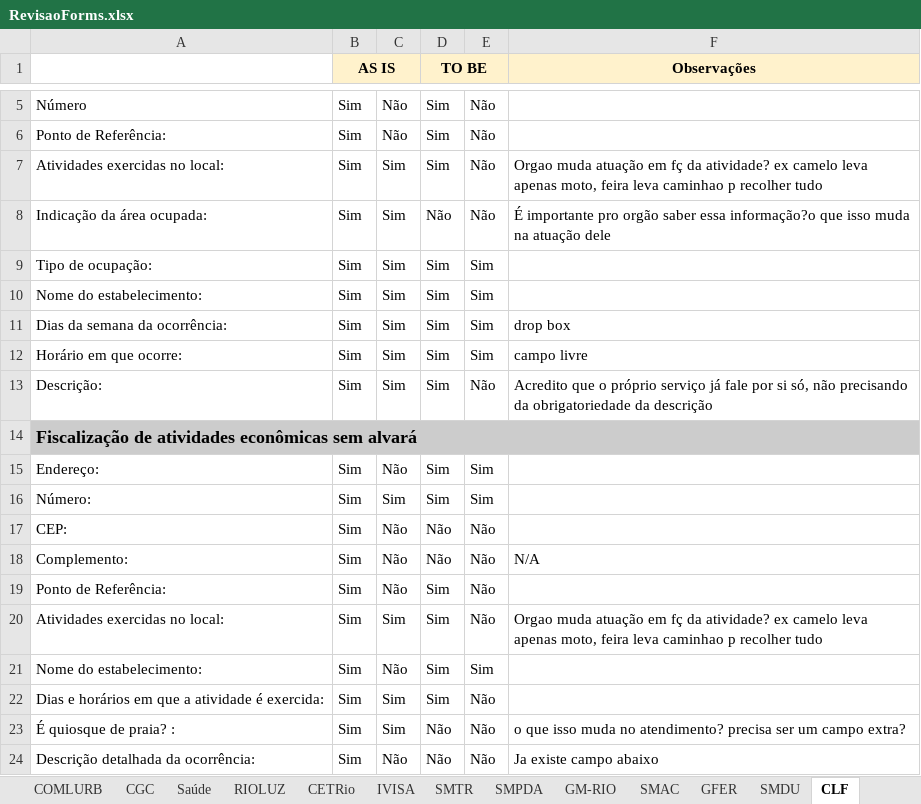
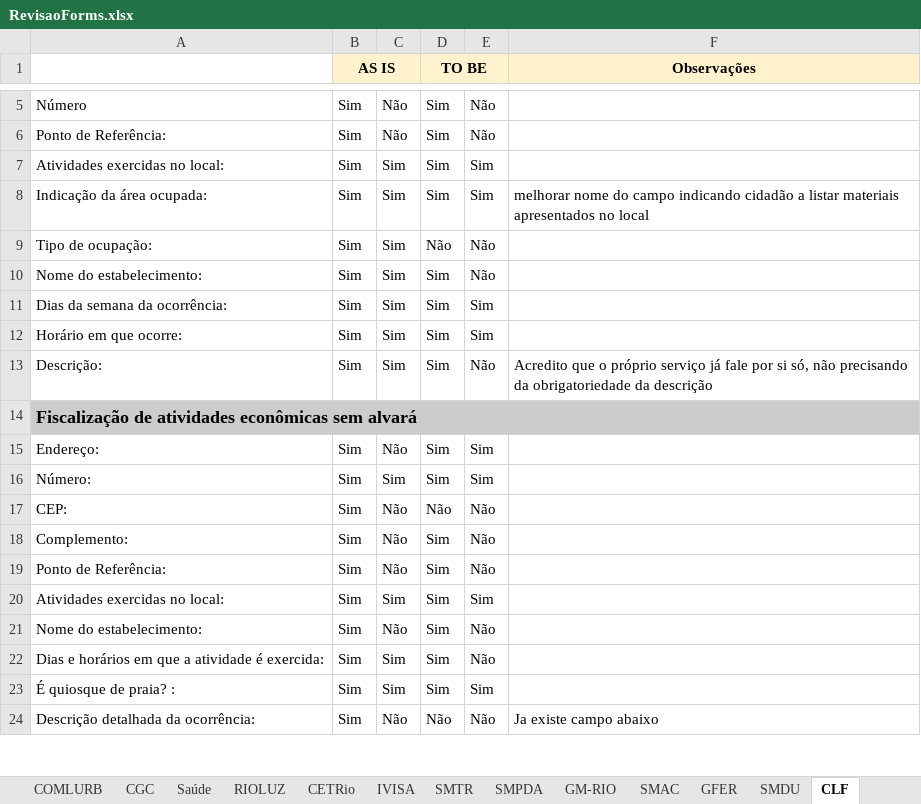
Before and after one commit to rickdourado/servicoscrc, an Excel workbook: refs/planilhas/RevisaoForms.xlsx, sheet CLF, drawn as a sheet; only a part is shown, gaps mark what is left out; values as stored, in another font and other column widths than the file's, no borders; charts and pictures not drawn; the diff names each change by its address in the sheet, - before the commit and + after, or states it on an @@ line.

```diff
--- a/refs/planilhas/RevisaoForms.xlsx (sheet CLF)
+++ b/refs/planilhas/RevisaoForms.xlsx (sheet CLF)
-E7:E8: Não
+E7:E8: Sim
-F7 (Observações): Orgao muda atuação em fç da atividade? ex camelo leva apenas moto, feira leva caminhao p recolher tudo
+F7 (Observações): (empty)
-D8 (TO BE): Não
+D8 (TO BE): Sim
-F8 (Observações): É importante pro orgão saber essa informação?o que isso muda na atuação dele
+F8 (Observações): melhorar nome do campo indicando cidadão a listar materiais apresentados no local
-D9 (TO BE): Sim
+D9 (TO BE): Não
-E9:E10: Sim
+E9:E10: Não
-F11 (Observações): drop box
+F11 (Observações): (empty)
-F12 (Observações): campo livre
+F12 (Observações): (empty)
-D18 (TO BE): Não
+D18 (TO BE): Sim
-F18 (Observações): N/A
+F18 (Observações): (empty)
-E20: Não
+E20: Sim
-F20 (Observações): Orgao muda atuação em fç da atividade? ex camelo leva apenas moto, feira leva caminhao p recolher tudo
+F20 (Observações): (empty)
-E21: Sim
+E21: Não
-D23 (TO BE): Não
+D23 (TO BE): Sim
-E23: Não
+E23: Sim
-F23 (Observações): o que isso muda no atendimento? precisa ser um campo extra?
+F23 (Observações): (empty)
```
Also changed, not shown: sheet DEFESA CIVIL, sheet Mails - Pontos Focais, sheet CGC, 36 other files.
